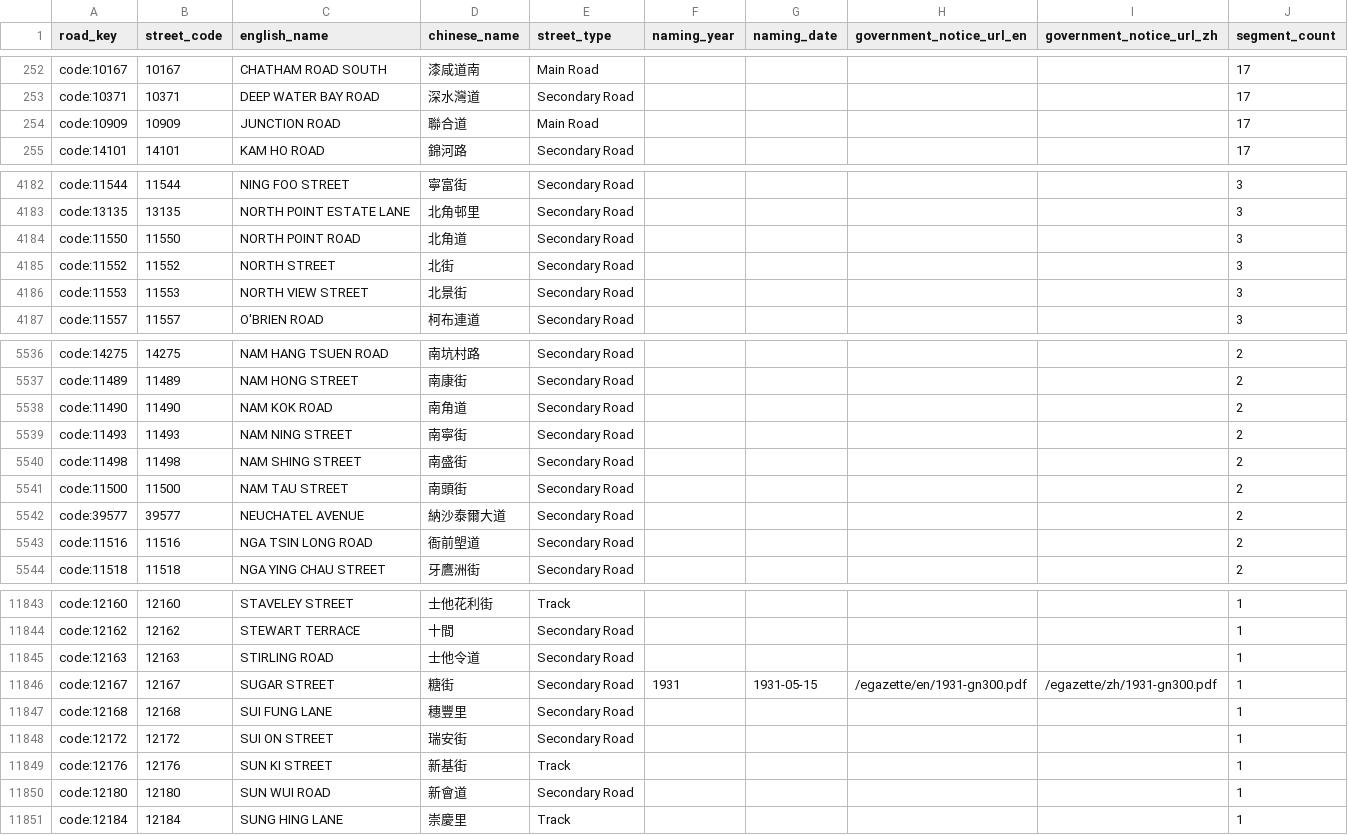
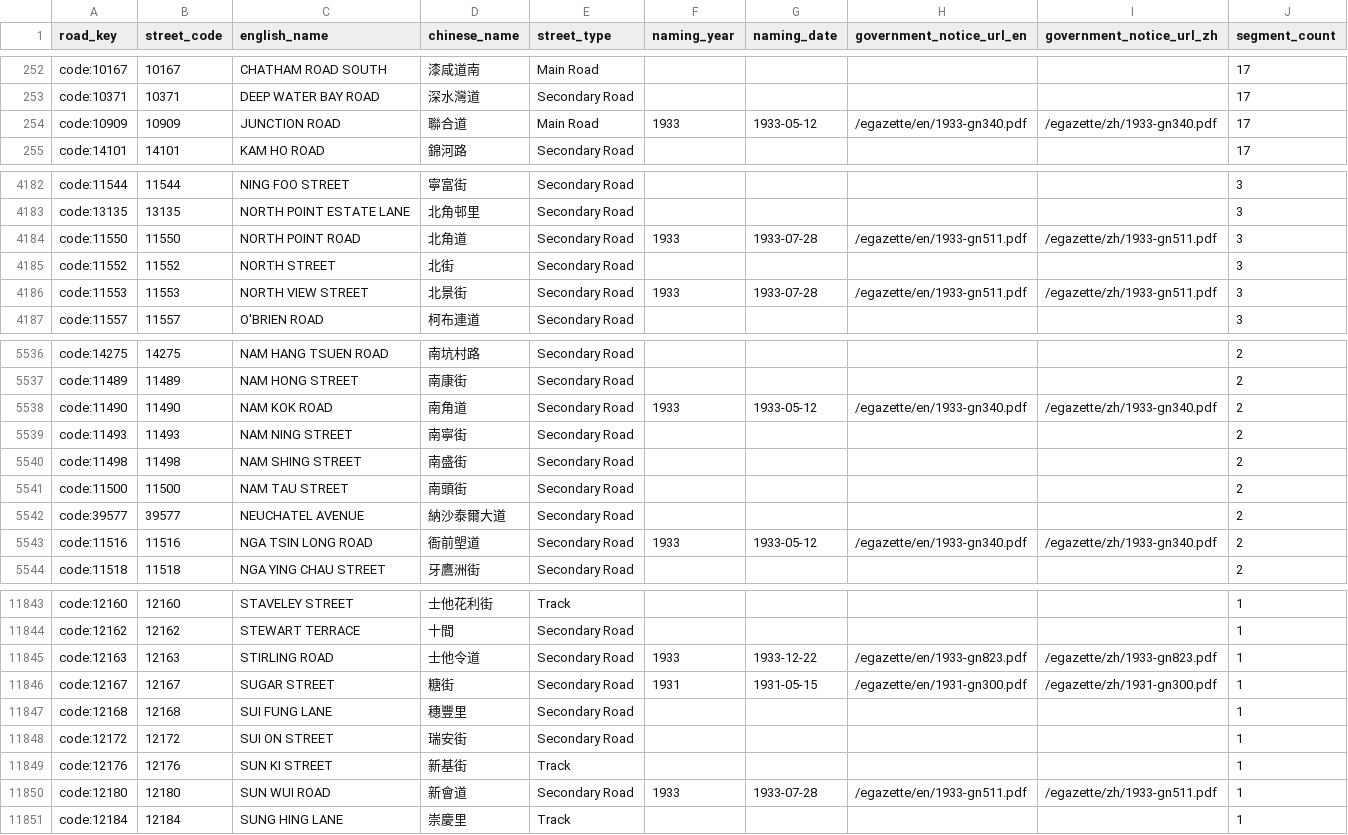
Before and after one commit to cswbrian/street-naming-map, a CSV file: public/data/master/pending-naming-years.csv, drawn as a sheet; only a part is shown, gaps mark what is left out; the diff covers the shown part only.

```diff
--- a/public/data/master/pending-naming-years.csv
+++ b/public/data/master/pending-naming-years.csv
@@ -253,3 +253,3 @@ code:10167,10167,CHATHAM ROAD SOUTH,漆咸道南,Main Road,,,,,17
 code:10371,10371,DEEP WATER BAY ROAD,深水灣道,Secondary Road,,,,,17
-code:10909,10909,JUNCTION ROAD,聯合道,Main Road,,,,,17
+code:10909,10909,JUNCTION ROAD,聯合道,Main Road,1933,1933-05-12,/egazette/en/1933-gn340.pdf,/egazette/zh/1933-gn340.pdf,17
 code:14101,14101,KAM HO ROAD,錦河路,Secondary Road,,,,,17
@@ -4183,5 +4183,5 @@ code:11544,11544,NING FOO STREET,寧富街,Secondary Road,,,,,3
 code:13135,13135,NORTH POINT ESTATE LANE,北角邨里,Secondary Road,,,,,3
-code:11550,11550,NORTH POINT ROAD,北角道,Secondary Road,,,,,3
+code:11550,11550,NORTH POINT ROAD,北角道,Secondary Road,1933,1933-07-28,/egazette/en/1933-gn511.pdf,/egazette/zh/1933-gn511.pdf,3
 code:11552,11552,NORTH STREET,北街,Secondary Road,,,,,3
-code:11553,11553,NORTH VIEW STREET,北景街,Secondary Road,,,,,3
+code:11553,11553,NORTH VIEW STREET,北景街,Secondary Road,1933,1933-07-28,/egazette/en/1933-gn511.pdf,/egazette/zh/1933-gn511.pdf,3
 code:11557,11557,O'BRIEN ROAD,柯布連道,Secondary Road,,,,,3
@@ -5537,3 +5537,3 @@ code:14275,14275,NAM HANG TSUEN ROAD,南坑村路,Secondary Road,,,,,2
 code:11489,11489,NAM HONG STREET,南康街,Secondary Road,,,,,2
-code:11490,11490,NAM KOK ROAD,南角道,Secondary Road,,,,,2
+code:11490,11490,NAM KOK ROAD,南角道,Secondary Road,1933,1933-05-12,/egazette/en/1933-gn340.pdf,/egazette/zh/1933-gn340.pdf,2
 code:11493,11493,NAM NING STREET,南寧街,Secondary Road,,,,,2
@@ -5542,3 +5542,3 @@ code:11500,11500,NAM TAU STREET,南頭街,Secondary Road,,,,,2
 code:39577,39577,NEUCHATEL AVENUE,納沙泰爾大道,Secondary Road,,,,,2
-code:11516,11516,NGA TSIN LONG ROAD,衙前塱道,Secondary Road,,,,,2
+code:11516,11516,NGA TSIN LONG ROAD,衙前塱道,Secondary Road,1933,1933-05-12,/egazette/en/1933-gn340.pdf,/egazette/zh/1933-gn340.pdf,2
 code:11518,11518,NGA YING CHAU STREET,牙鷹洲街,Secondary Road,,,,,2
@@ -11844,3 +11844,3 @@ code:12160,12160,STAVELEY STREET,士他花利街,Track,,,,,1
 code:12162,12162,STEWART TERRACE,十間,Secondary Road,,,,,1
-code:12163,12163,STIRLING ROAD,士他令道,Secondary Road,,,,,1
+code:12163,12163,STIRLING ROAD,士他令道,Secondary Road,1933,1933-12-22,/egazette/en/1933-gn823.pdf,/egazette/zh/1933-gn823.pdf,1
 code:12167,12167,SUGAR STREET,糖街,Secondary Road,1931,1931-05-15,/egazette/en/1931-gn300.pdf,/egazette/zh/1931-gn300.pdf,1
@@ -11849,3 +11849,3 @@ code:12172,12172,SUI ON STREET,瑞安街,Secondary Road,,,,,1
 code:12176,12176,SUN KI STREET,新基街,Track,,,,,1
-code:12180,12180,SUN WUI ROAD,新會道,Secondary Road,,,,,1
+code:12180,12180,SUN WUI ROAD,新會道,Secondary Road,1933,1933-07-28,/egazette/en/1933-gn511.pdf,/egazette/zh/1933-gn511.pdf,1
 code:12184,12184,SUNG HING LANE,崇慶里,Track,,,,,1
```
Also changed, not shown: 95 edited cells elsewhere in this file, 27 other files.
